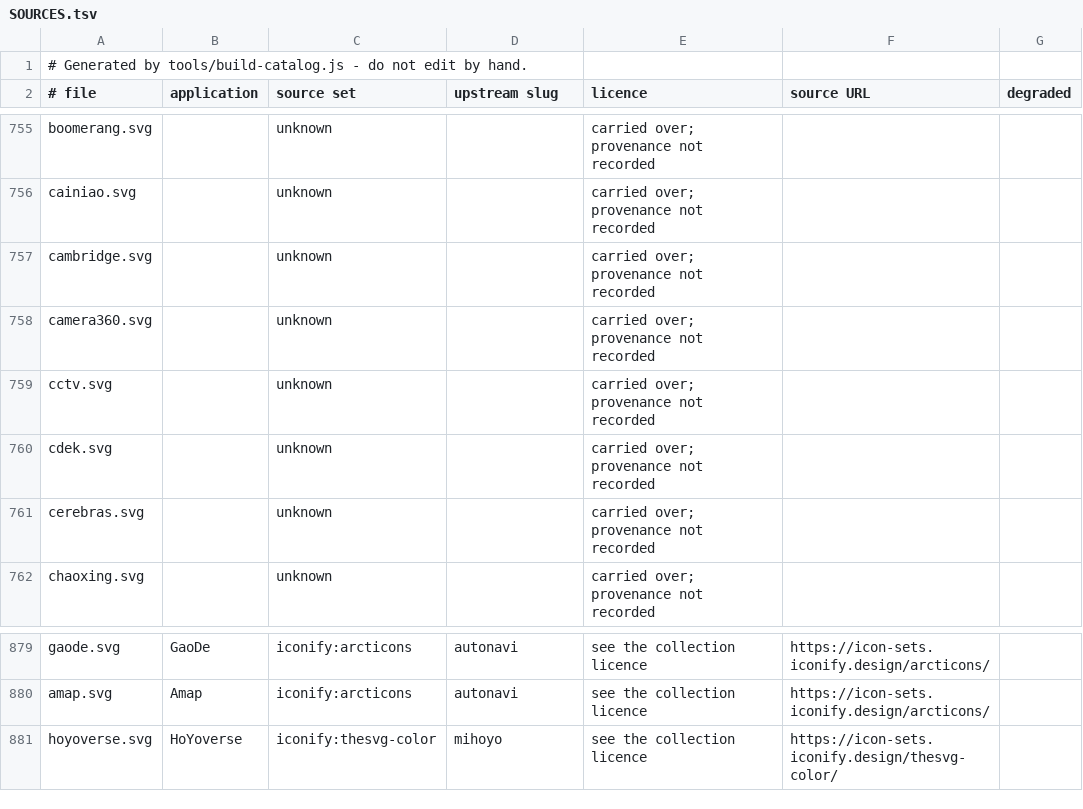
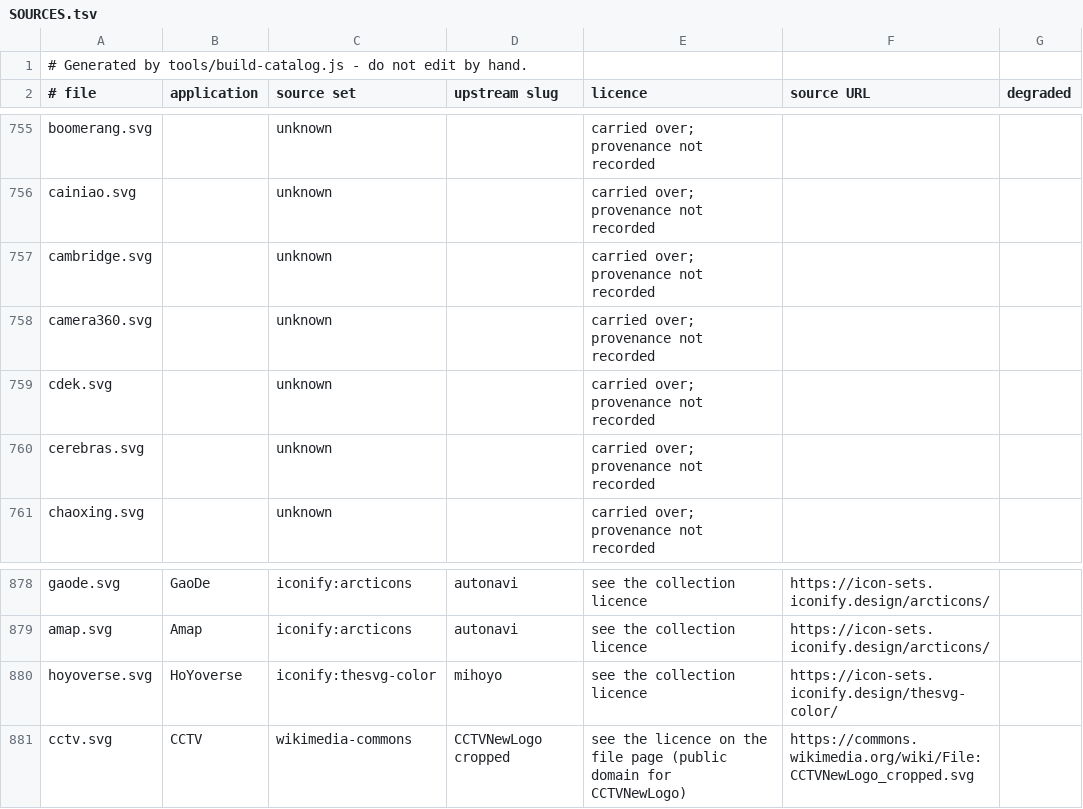
Before and after one commit to MedyMa/luci-app, a TSV file: Luci-app/luci-app-traffic/htdocs/luci-static/resources/traffic/icons/SOURCES.tsv, drawn as a sheet; only a part is shown, gaps mark what is left out.

Commit message:
fix(traffic): the CCTV icon was a surveillance camera
cctv.svg held a security camera glyph - the generic "cctv" pictogram - for a row
that owns cctv.com, cctv.cn and twelve more domains and means 中国中央电视台.  The
manifest could not say where it came from either: its row read "unknown,
carried over; provenance not recorded", which is the same shape as the ABC row
that turned out to hold a broadcasting logo and the Tencent row that held
混元.

It now carries the official mark from Wikimedia Commons, File:CCTVNewLogo
cropped.svg, whose licence is public domain and whose author field is 中国中央电视台
itself.

Worth being plain about the trade: this is the 4:1 wordmark - black CCTV with
the red square - so in the square icon box it renders about 6.5px tall and the
letters are small.  The alternative the app would otherwise show is a camera
that means the wrong thing, and the one open version of the red-background
white-letter app icon does not exist.  Verified at 26px, 16px, light and dark
before installing, and the red-background composition remains available if the
small size turns out to be the bigger problem.

Two consequences handled rather than left to bite later:

  - mango-tv.svg is also a pinned icon with a real upstream, so both it and
    cctv.svg now have sidecar rows.  Without them a regeneration would describe
    a seeklogo file and a public domain Commons file as "shipped in this
    repository".
  - SET_INFO gained wikimedia-commons and seeklogo.  Without those entries the
    same regeneration would keep the upstream name but borrow the iconify
    licence wording, which would file a Commons file under a collection it has
    no connection to.

Bump PKG_VERSION to 0.1.85.

```diff
--- a/Luci-app/luci-app-traffic/htdocs/luci-static/resources/traffic/icons/SOURCES.tsv
+++ b/Luci-app/luci-app-traffic/htdocs/luci-static/resources/traffic/icons/SOURCES.tsv
@@ -758,3 +758,2 @@ cambridge.svg		unknown		carried over; provenance not recorded
 camera360.svg		unknown		carried over; provenance not recorded		
-cctv.svg		unknown		carried over; provenance not recorded		
 cdek.svg		unknown		carried over; provenance not recorded		
@@ -881 +880,2 @@ amap.svg	Amap	iconify:arcticons	autonavi	see the collection licence	https://icon
 hoyoverse.svg	HoYoverse	iconify:thesvg-color	mihoyo	see the collection licence	https://icon-sets.iconify.design/thesvg-color/	
+cctv.svg	CCTV	wikimedia-commons	CCTVNewLogo cropped	see the licence on the file page (public domain for CCTVNewLogo)	https://commons.wikimedia.org/wiki/File:CCTVNewLogo_cropped.svg	
```
Also changed, not shown: Luci-app/luci-app-traffic/tools/icons-local/SOURCES.tsv, 4 other files.
